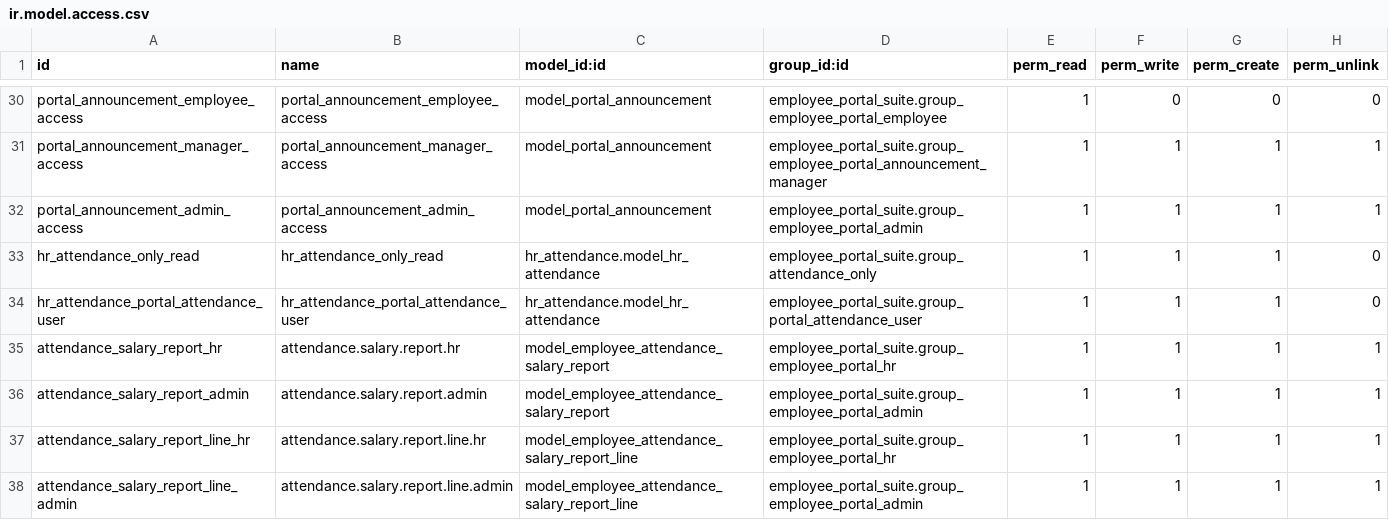
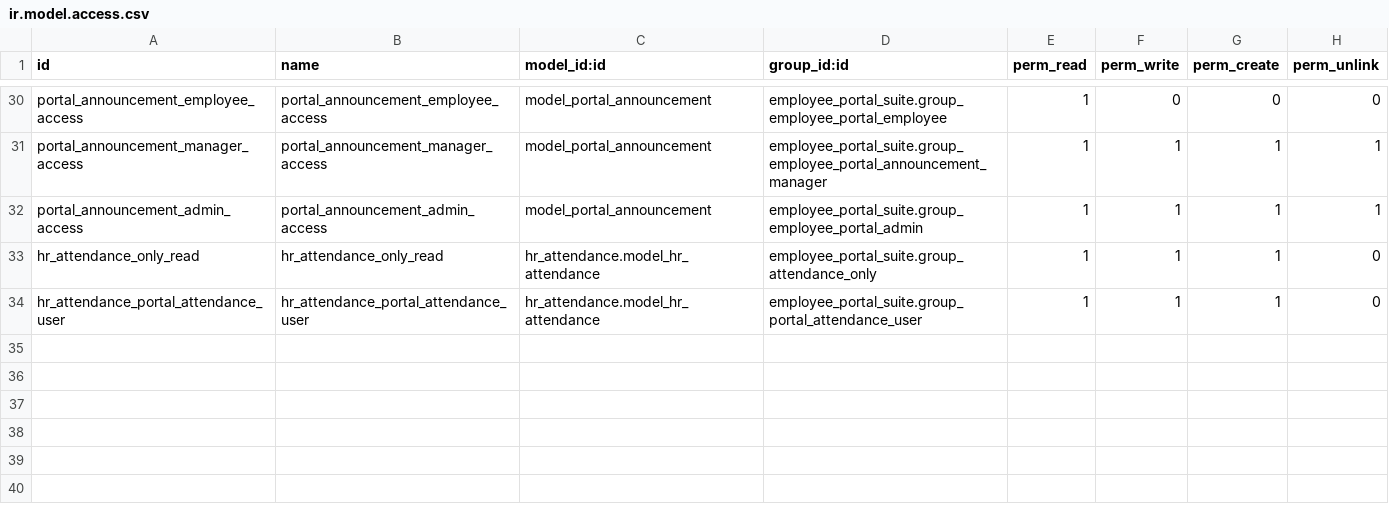
Before and after one commit to Kinan-absar/odoo_custom, a CSV file: custom_addons/employee_portal_suite/security/ir.model.access.csv, drawn as a sheet; only a part is shown, gaps mark what is left out.

```diff
--- a/custom_addons/employee_portal_suite/security/ir.model.access.csv
+++ b/custom_addons/employee_portal_suite/security/ir.model.access.csv
@@ -34,5 +34 @@ hr_attendance_only_read,hr_attendance_only_read,hr_attendance.model_hr_attendanc
 hr_attendance_portal_attendance_user,hr_attendance_portal_attendance_user,hr_attendance.model_hr_attendance,employee_portal_suite.group_portal_attendance_user,1,1,1,0
-attendance_salary_report_hr,attendance.salary.report.hr,model_employee_attendance_salary_report,employee_portal_suite.group_employee_portal_hr,1,1,1,1
-attendance_salary_report_admin,attendance.salary.report.admin,model_employee_attendance_salary_report,employee_portal_suite.group_employee_portal_admin,1,1,1,1
-attendance_salary_report_line_hr,attendance.salary.report.line.hr,model_employee_attendance_salary_report_line,employee_portal_suite.group_employee_portal_hr,1,1,1,1
-attendance_salary_report_line_admin,attendance.salary.report.line.admin,model_employee_attendance_salary_report_line,employee_portal_suite.group_employee_portal_admin,1,1,1,1
```
Also changed, not shown: 12 other files.
